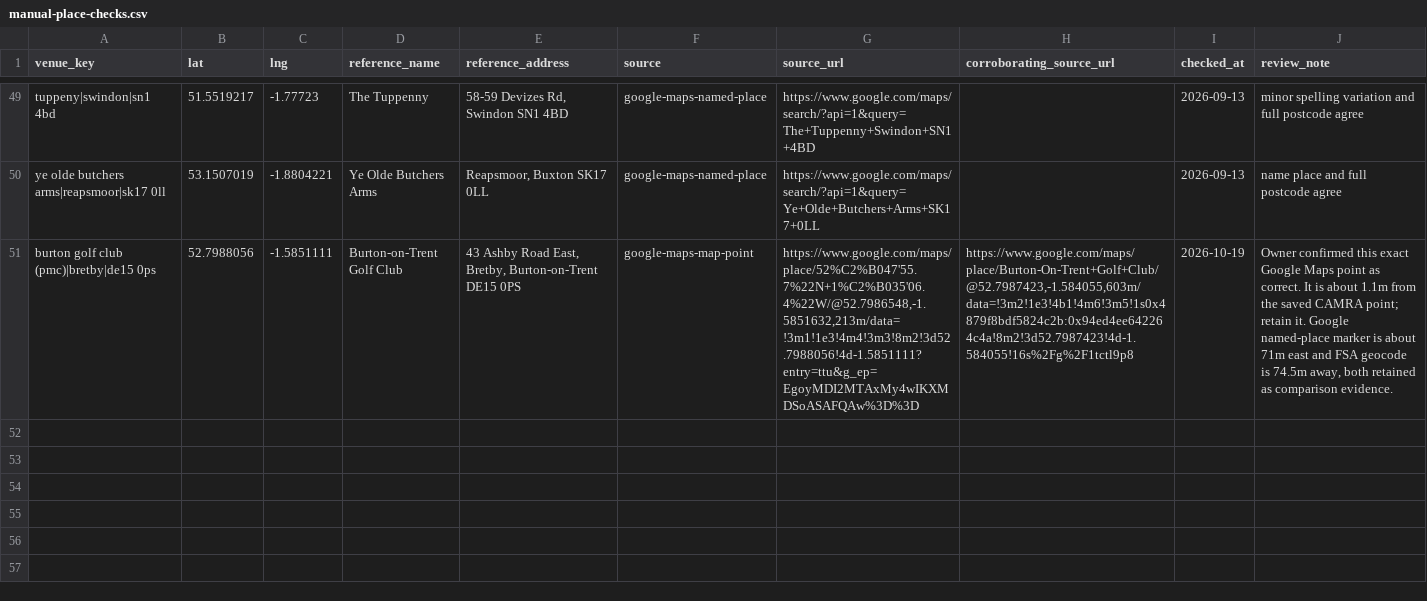
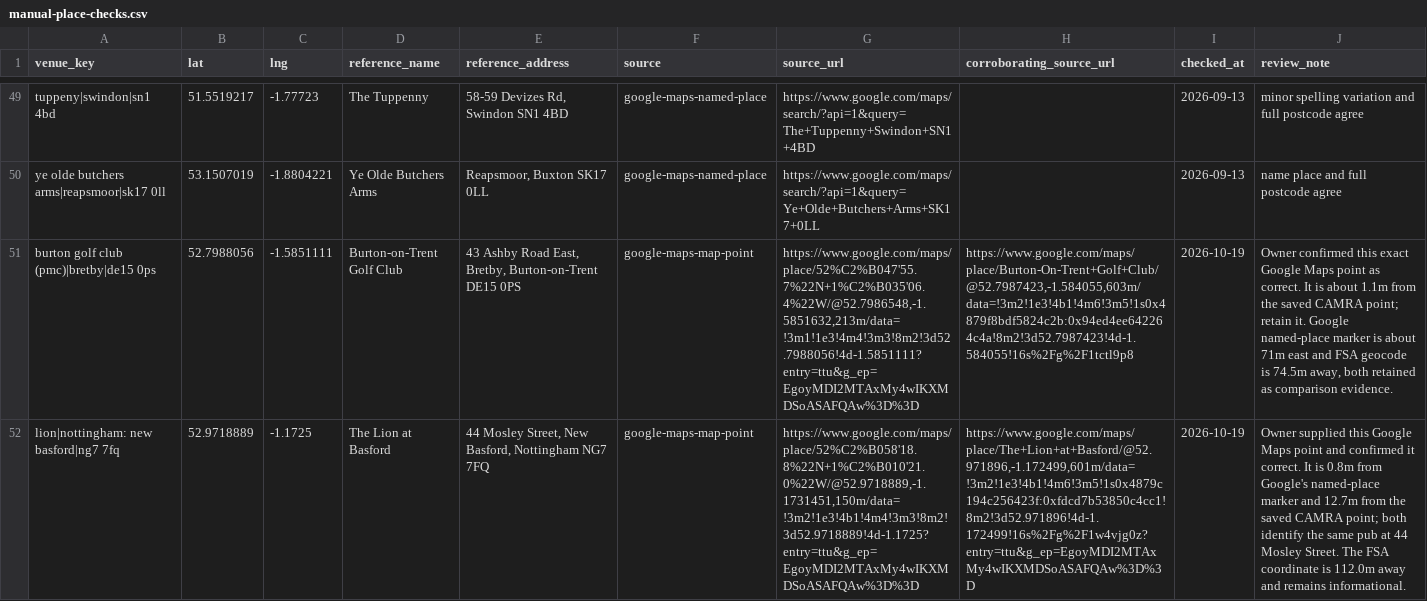
Before and after one commit to bristolbagpiper/BassBeerMap, a CSV file: audit/manual-place-checks.csv, drawn as a sheet; only a part is shown, gaps mark what is left out; the diff names each change by its address in the sheet, - before the commit and + after, or states it on an @@ line.

Commit message:
Verify Lion at Basford location

```diff
--- a/audit/manual-place-checks.csv
+++ b/audit/manual-place-checks.csv
+row 52: lion|nottingham: new basford|ng7 7fq | 52.9718889 | -1.1725 | The Lion at Basford | 44 Mosley Street, New Basford, Nottingham NG7 7FQ | google-maps-map-point | https://www.google.com/maps/place/52%C2%B058'18.8%22N+1%C2%B010'21.0%22W/@52.9718889,-1.1731451,150m/data=!3m2!1e3!4b1!4m4!3m3!8m2!3d52.9718889!4d-1.1725?entry=ttu&g_ep=EgoyMDI2MTAxMy4wIKXMDSoASAFQAw%3D%3D | https://www.google.com/maps/place/The+Lion+at+Basford/@52.971896,-1.172499,601m/data=!3m2!1e3!4b1!4m6!3m5!1s0x4879c194c256423f:0xfdcd7b53850c4cc1!8m2!3d52.971896!4d-1.172499!16s%2Fg%2F1w4vjg0z?entry=ttu&g_ep=EgoyMDI2MTAxMy4wIKXMDSoASAFQAw%3D%3D | 2026-10-19 | Owner supplied this Google Maps point and confirmed it correct. It is 0.8m from Google's named-place marker and 12.7m from the saved CAMRA point; both identify the same pub at 44 Mosley Street. The FSA coordinate is 112.0m away and remains informational.
```
Also changed, not shown: audit/full-location-audit.csv, 9 other files.
